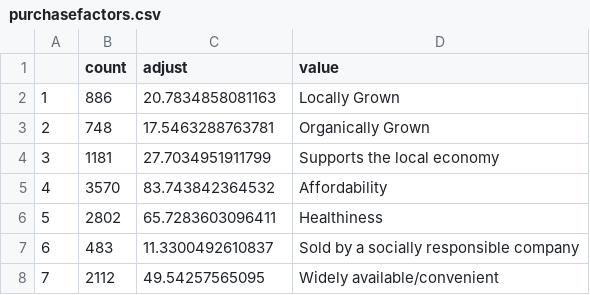
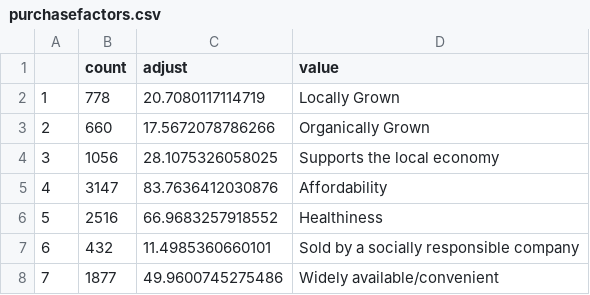
Before and after one commit to cfcooper/COVID, a CSV file: purchasefactors.csv, drawn as a sheet.

```diff
--- a/purchasefactors.csv
+++ b/purchasefactors.csv
@@ -1,8 +1,8 @@
 "","count","adjust","value"
-"1",886,20.7834858081163,"Locally Grown"
-"2",748,17.5463288763781,"Organically Grown"
-"3",1181,27.7034951911799,"Supports the local economy"
-"4",3570,83.743842364532,"Affordability"
-"5",2802,65.7283603096411,"Healthiness"
-"6",483,11.3300492610837,"Sold by a socially responsible company"
-"7",2112,49.54257565095,"Widely available/convenient"
+"1",778,20.7080117114719,"Locally Grown"
+"2",660,17.5672078786266,"Organically Grown"
+"3",1056,28.1075326058025,"Supports the local economy"
+"4",3147,83.7636412030876,"Affordability"
+"5",2516,66.9683257918552,"Healthiness"
+"6",432,11.4985360660101,"Sold by a socially responsible company"
+"7",1877,49.9600745275486,"Widely available/convenient"
```
Also changed, not shown: 7 other files.
